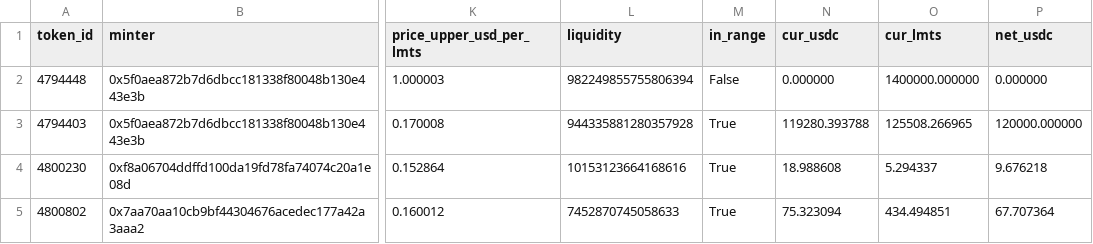
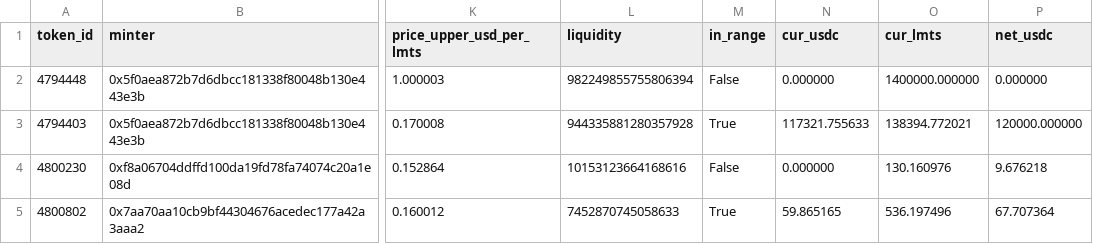
Before and after one commit to catmeover-png/uni001_new_parser, a CSV file: out/0x132531f014002acc9a9ccc98057fe05a88070ace/open_positions.csv, drawn as a sheet; only a part is shown, gaps mark what is left out; the diff names each change by its address in the sheet, - before the commit and + after, or states it on an @@ line.

```diff
--- a/out/0x132531f014002acc9a9ccc98057fe05a88070ace/open_positions.csv
+++ b/out/0x132531f014002acc9a9ccc98057fe05a88070ace/open_positions.csv
-N3 (cur_usdc): 119280.393788
+N3 (cur_usdc): 117321.755633
-O3 (cur_lmts): 125508.266965
+O3 (cur_lmts): 138394.772021
-M4 (in_range): True
+M4 (in_range): False
-N4 (cur_usdc): 18.988608
+N4 (cur_usdc): 0.000000
-O4 (cur_lmts): 5.294337
+O4 (cur_lmts): 130.160976
-N5 (cur_usdc): 75.323094
+N5 (cur_usdc): 59.865165
-O5 (cur_lmts): 434.494851
+O5 (cur_lmts): 536.197496
```
Also changed, not shown: out/0x132531f014002acc9a9ccc98057fe05a88070ace/summary.csv, out/0x132531f014002acc9a9ccc98057fe05a88070ace/top_lp.csv, 1 other file.
